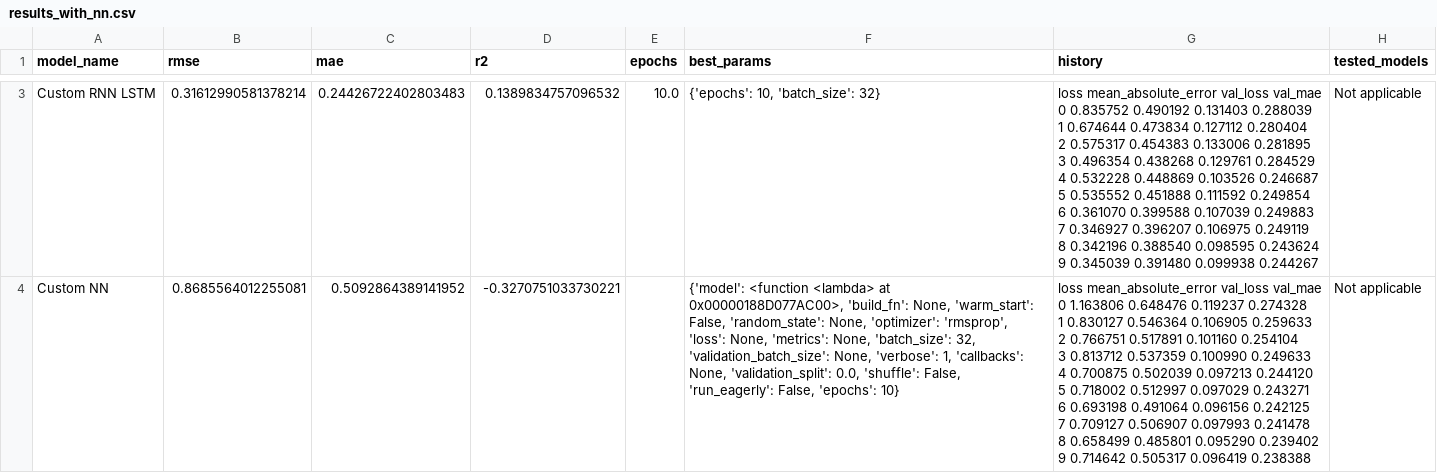
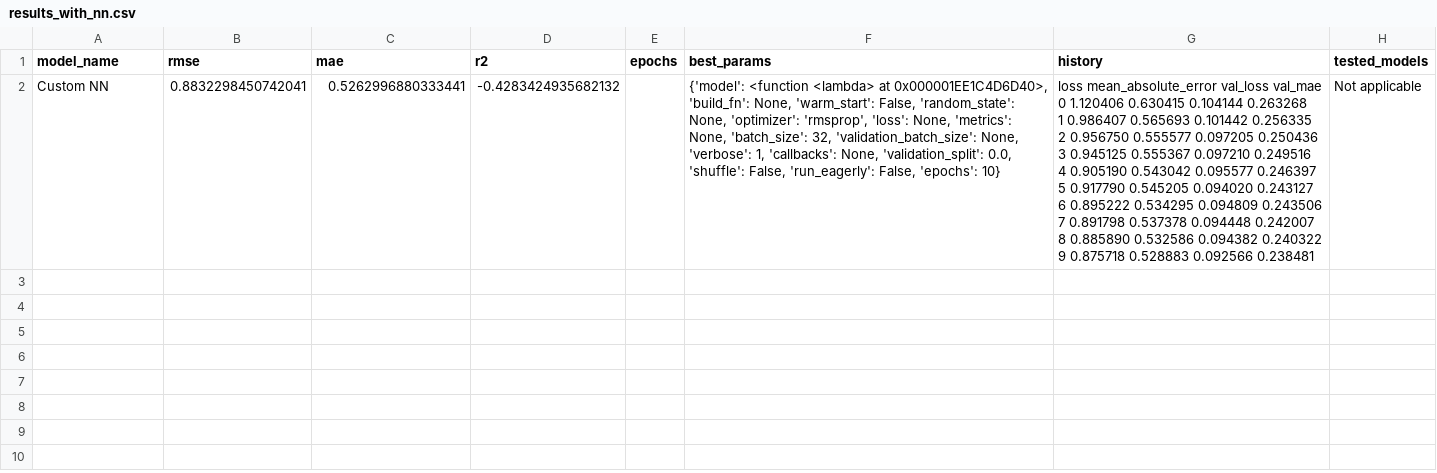
Before and after one commit to JoaoSGSiqueira/projeto_previsao_ph, a CSV file: results_with_nn.csv, drawn as a sheet; only a part is shown, gaps mark what is left out; removed rows and columns are numbered as before the commit, all else as after; ↵ is a line break in a cell; the diff covers the shown part only; the diff names each change by its address in the sheet, - before the commit and + after, or states it on an @@ line.

Commit message:
added visualization and removed some columns from the pipeline

```diff
--- a/results_with_nn.csv
+++ b/results_with_nn.csv
-row 3: Custom RNN LSTM | 0.31612990581378214 | 0.24426722402803483 | 0.1389834757096532 | 10.0 | {'epochs': 10, 'batch_size': 32} | loss mean_absolute_error val_loss val_mae ↵ 0 0.835752 0.490192 0.131403 0.288039 ↵ 1 0.674644 0.473834 0.127112 0.280404 ↵ 2 0.575317 0.454383 0.133006 0.281895 ↵ 3 0.496354 0.438268 0.129761 0.284529 ↵ 4 0.532228 0.448869 0.103526 0.246687 ↵ 5 0.535552 0.451888 0.111592 0.249854 ↵ 6 0.361070 0.399588 0.107039 0.249883 ↵ 7 0.346927 0.396207 0.106975 0.249119 ↵ 8 0.342196 0.388540 0.098595 0.243624 ↵ 9 0.345039 0.391480 0.099938 0.244267 | Not applicable
-B2 (rmse): 0.8685564012255081
+B2 (rmse): 0.8832298450742041
-C2 (mae): 0.5092864389141952
+C2 (mae): 0.5262996880333441
-D2 (r2): -0.3270751033730221
+D2 (r2): -0.4283424935682132
-F2 (best_params): …<lambda> at 0x00000188D077AC00>, 'build_fn': None,…
+F2 (best_params): …<lambda> at 0x000001EE1C4D6D40>, 'build_fn': None,…
-G2 (history): …val_mae ↵ 0 1.163806 0.648476 0.119237 0.274328 ↵ 1 0.830127 0.546364 0.106905 0.259633 ↵ 2 0.766751 0.517891 0.101160 0.254104 ↵ 3 0.813712 0.537359 0.100990 0.249633 ↵ 4 0.700875 0.502039 0.097213 0.244120 ↵ 5 0.718002 0.512997 0.097029 0.243271 ↵ 6 0.693198 0.491064 0.096156 0.242125 ↵ 7 0.709127 0.506907 0.097993 0.241478 ↵ 8 0.658499 0.485801 0.095290 0.239402 ↵ 9 0.714642 0.505317 0.096419 0.238388
+G2 (history): …val_mae ↵ 0 1.120406 0.630415 0.104144 0.263268 ↵ 1 0.986407 0.565693 0.101442 0.256335 ↵ 2 0.956750 0.555577 0.097205 0.250436 ↵ 3 0.945125 0.555367 0.097210 0.249516 ↵ 4 0.905190 0.543042 0.095577 0.246397 ↵ 5 0.917790 0.545205 0.094020 0.243127 ↵ 6 0.895222 0.534295 0.094809 0.243506 ↵ 7 0.891798 0.537378 0.094448 0.242007 ↵ 8 0.885890 0.532586 0.094382 0.240322 ↵ 9 0.875718 0.528883 0.092566 0.238481
```
Also changed, not shown: 1 removed row elsewhere in this file, 5 other files.
